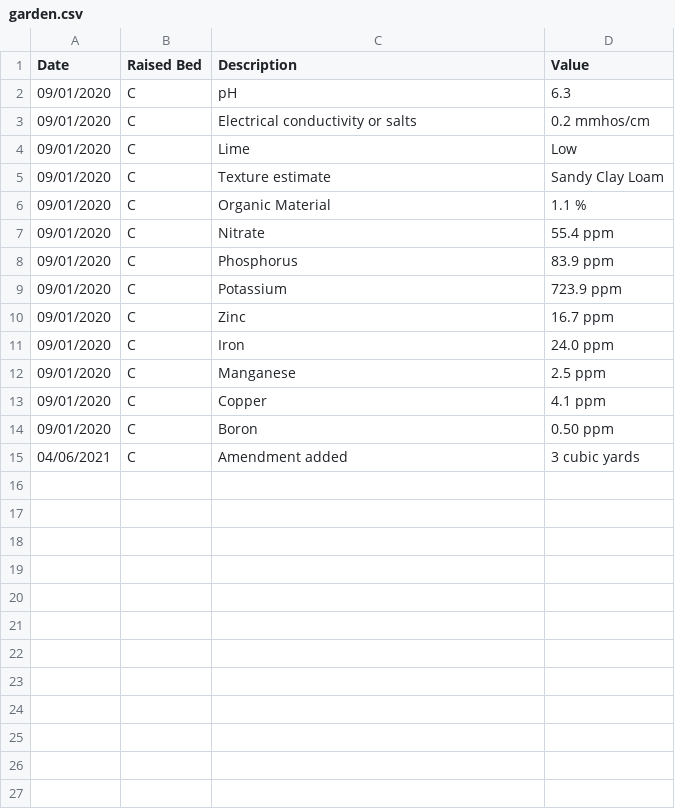
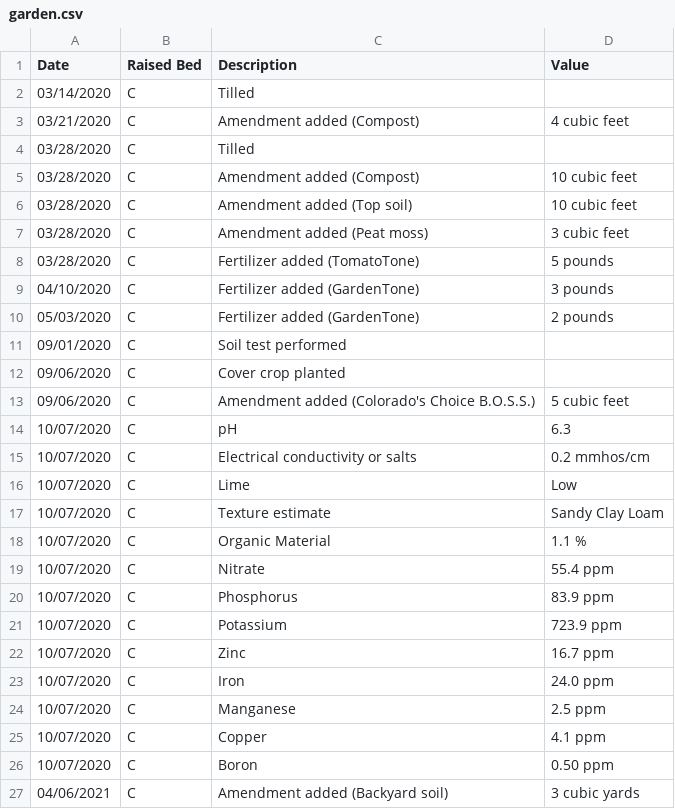
Before and after one commit to markoleszczak/markoleszczak.com, a CSV file: data/garden.csv, drawn as a sheet.

Commit message:
Update garden.csv

```diff
--- a/data/garden.csv
+++ b/data/garden.csv
@@ -1,15 +1,27 @@
 Date,Raised Bed,Description,Value,
-09/01/2020,C,pH,6.3,
-09/01/2020,C,Electrical conductivity or salts,0.2 mmhos/cm,
-09/01/2020,C,Lime,Low,
-09/01/2020,C,Texture estimate,Sandy Clay Loam,
-09/01/2020,C,Organic Material, 1.1 %,
-09/01/2020,C,Nitrate,55.4 ppm,
-09/01/2020,C,Phosphorus,83.9 ppm,
-09/01/2020,C,Potassium,723.9 ppm,
-09/01/2020,C,Zinc,16.7 ppm,
-09/01/2020,C,Iron,24.0 ppm,
-09/01/2020,C,Manganese,2.5 ppm,
-09/01/2020,C,Copper,4.1 ppm,
-09/01/2020,C,Boron,0.50 ppm,
-04/06/2021,C,Amendment added,3 cubic yards,
+03/14/2020,C,Tilled,,
+03/21/2020,C,Amendment added (Compost),4 cubic feet,
+03/28/2020,C,Tilled,,
+03/28/2020,C,Amendment added (Compost),10 cubic feet,
+03/28/2020,C,Amendment added (Top soil),10 cubic feet,
+03/28/2020,C,Amendment added (Peat moss),3 cubic feet,
+03/28/2020,C,Fertilizer added (TomatoTone),5 pounds,
+04/10/2020,C,Fertilizer added (GardenTone),3 pounds,
+05/03/2020,C,Fertilizer added (GardenTone),2 pounds,
+09/01/2020,C,Soil test performed,,
+09/06/2020,C,Cover crop planted,,
+09/06/2020,C,Amendment added (Colorado's Choice B.O.S.S.),5 cubic feet,
+10/07/2020,C,pH,6.3,
+10/07/2020,C,Electrical conductivity or salts,0.2 mmhos/cm,
+10/07/2020,C,Lime,Low,
+10/07/2020,C,Texture estimate,Sandy Clay Loam,
+10/07/2020,C,Organic Material, 1.1 %,
+10/07/2020,C,Nitrate,55.4 ppm,
+10/07/2020,C,Phosphorus,83.9 ppm,
+10/07/2020,C,Potassium,723.9 ppm,
+10/07/2020,C,Zinc,16.7 ppm,
+10/07/2020,C,Iron,24.0 ppm,
+10/07/2020,C,Manganese,2.5 ppm,
+10/07/2020,C,Copper,4.1 ppm,
+10/07/2020,C,Boron,0.50 ppm,
+04/06/2021,C,Amendment added (Backyard soil),3 cubic yards,
```
